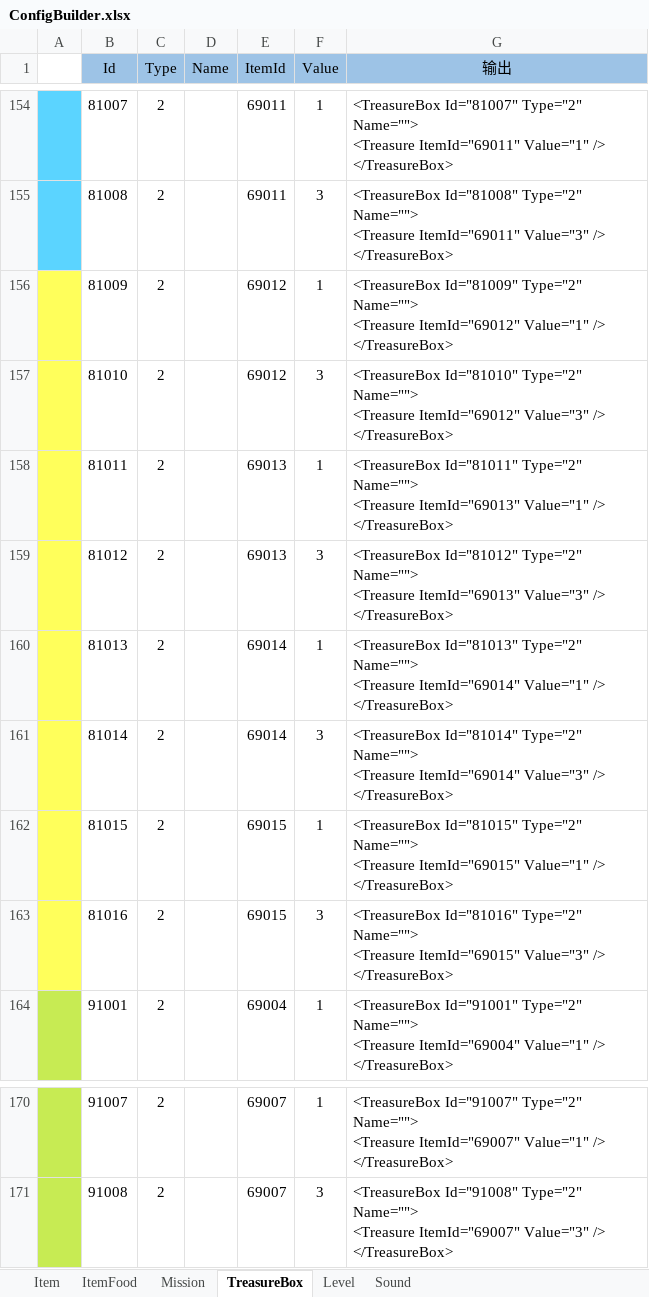
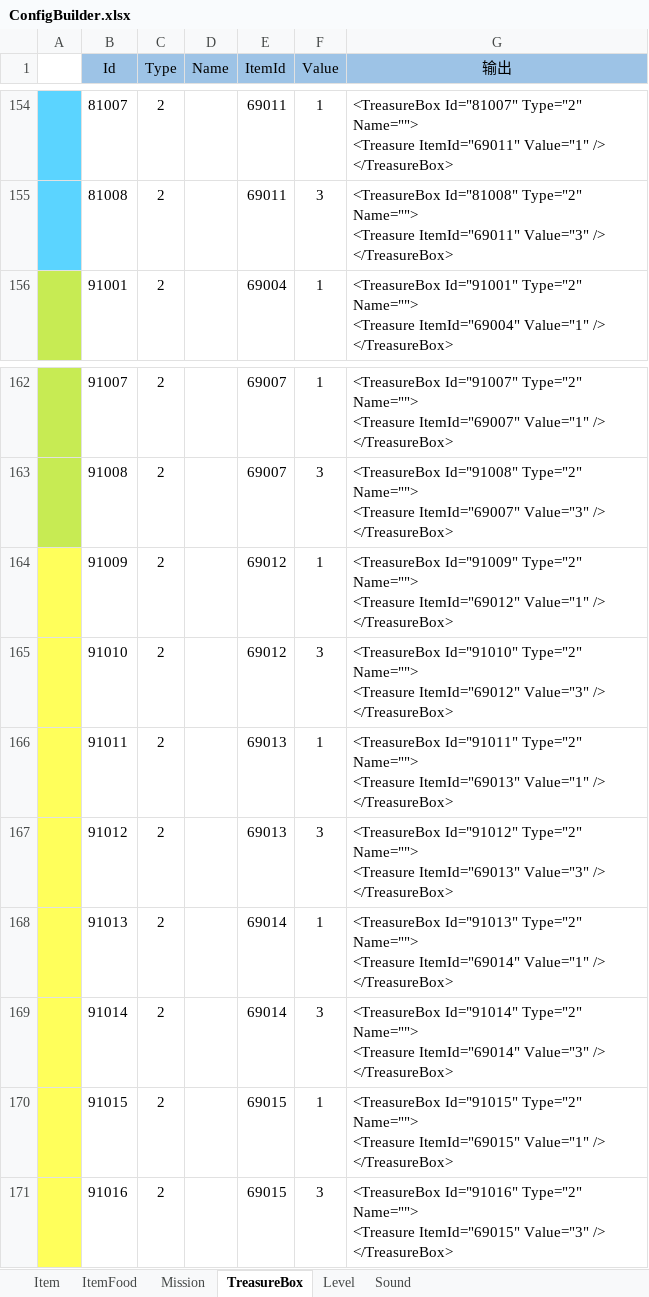
Before and after one commit to EarlyAnt/HankConfig, an Excel workbook: ConfigBuilder.xlsx, sheet TreasureBox, drawn as a sheet; only a part is shown, gaps mark what is left out; values as stored, in another font and other column widths than the file's, no borders; table styles not drawn; removed rows and columns are numbered as before the commit, all else as after; ↵ is a line break in a cell; the diff names each change by its address in the sheet, - before the commit and + after, or states it on an @@ line.

```diff
--- a/ConfigBuilder.xlsx (sheet TreasureBox)
+++ b/ConfigBuilder.xlsx (sheet TreasureBox)
-row 156:  | 81009 | 2 |  | 69012 | 1 | <TreasureBox Id="81009" Type="2" Name=""> ↵ <Treasure ItemId="69012" Value="1" /> ↵ </TreasureBox>
-row 157:  | 81010 | 2 |  | 69012 | 3 | <TreasureBox Id="81010" Type="2" Name=""> ↵ <Treasure ItemId="69012" Value="3" /> ↵ </TreasureBox>
-row 158:  | 81011 | 2 |  | 69013 | 1 | <TreasureBox Id="81011" Type="2" Name=""> ↵ <Treasure ItemId="69013" Value="1" /> ↵ </TreasureBox>
-row 159:  | 81012 | 2 |  | 69013 | 3 | <TreasureBox Id="81012" Type="2" Name=""> ↵ <Treasure ItemId="69013" Value="3" /> ↵ </TreasureBox>
-row 160:  | 81013 | 2 |  | 69014 | 1 | <TreasureBox Id="81013" Type="2" Name=""> ↵ <Treasure ItemId="69014" Value="1" /> ↵ </TreasureBox>
-row 161:  | 81014 | 2 |  | 69014 | 3 | <TreasureBox Id="81014" Type="2" Name=""> ↵ <Treasure ItemId="69014" Value="3" /> ↵ </TreasureBox>
-row 162:  | 81015 | 2 |  | 69015 | 1 | <TreasureBox Id="81015" Type="2" Name=""> ↵ <Treasure ItemId="69015" Value="1" /> ↵ </TreasureBox>
-row 163:  | 81016 | 2 |  | 69015 | 3 | <TreasureBox Id="81016" Type="2" Name=""> ↵ <Treasure ItemId="69015" Value="3" /> ↵ </TreasureBox>
+row 164:  | 91009 | 2 |  | 69012 | 1 | <TreasureBox Id="91009" Type="2" Name=""> ↵ <Treasure ItemId="69012" Value="1" /> ↵ </TreasureBox>
+row 165:  | 91010 | 2 |  | 69012 | 3 | <TreasureBox Id="91010" Type="2" Name=""> ↵ <Treasure ItemId="69012" Value="3" /> ↵ </TreasureBox>
+row 166:  | 91011 | 2 |  | 69013 | 1 | <TreasureBox Id="91011" Type="2" Name=""> ↵ <Treasure ItemId="69013" Value="1" /> ↵ </TreasureBox>
+row 167:  | 91012 | 2 |  | 69013 | 3 | <TreasureBox Id="91012" Type="2" Name=""> ↵ <Treasure ItemId="69013" Value="3" /> ↵ </TreasureBox>
+row 168:  | 91013 | 2 |  | 69014 | 1 | <TreasureBox Id="91013" Type="2" Name=""> ↵ <Treasure ItemId="69014" Value="1" /> ↵ </TreasureBox>
+row 169:  | 91014 | 2 |  | 69014 | 3 | <TreasureBox Id="91014" Type="2" Name=""> ↵ <Treasure ItemId="69014" Value="3" /> ↵ </TreasureBox>
+row 170:  | 91015 | 2 |  | 69015 | 1 | <TreasureBox Id="91015" Type="2" Name=""> ↵ <Treasure ItemId="69015" Value="1" /> ↵ </TreasureBox>
+row 171:  | 91016 | 2 |  | 69015 | 3 | <TreasureBox Id="91016" Type="2" Name=""> ↵ <Treasure ItemId="69015" Value="3" /> ↵ </TreasureBox>
```
Also changed, not shown: sheet Mission, formulas that keep their value, 2 other files.
